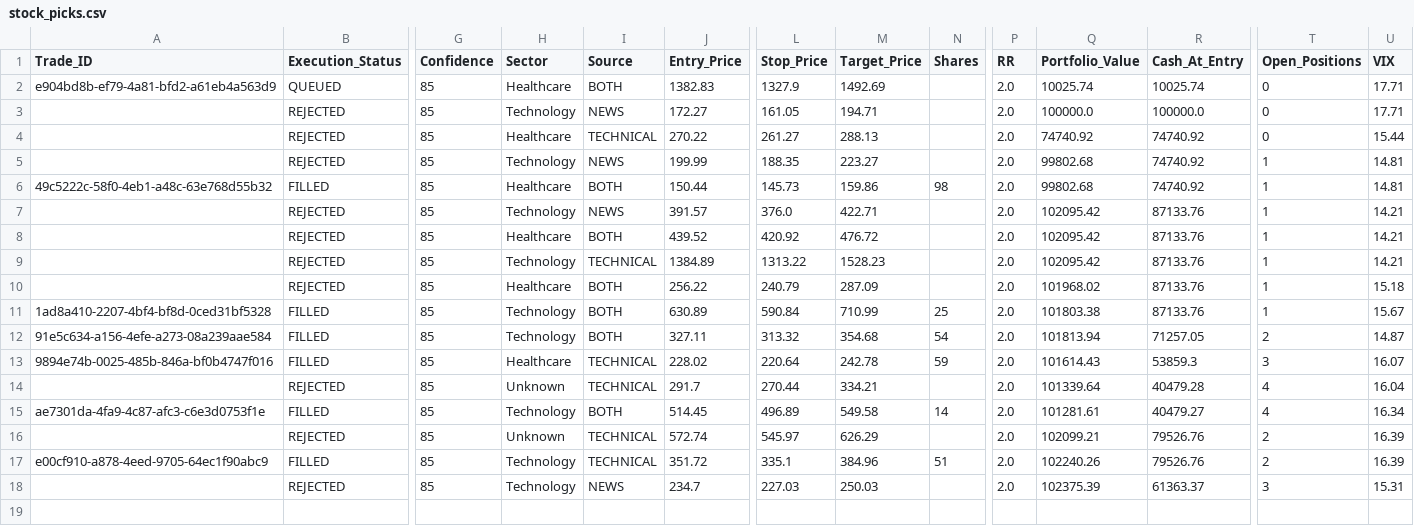
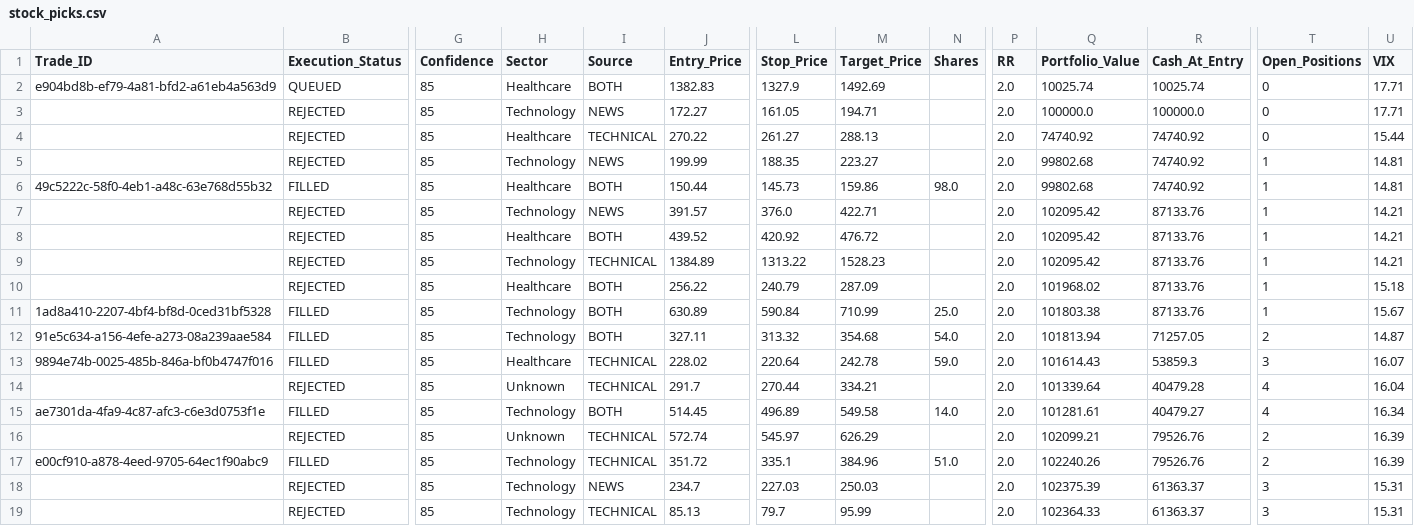
Before and after one commit to Vishvesh-Trivedi/LLM-Portfolio-Manager, a CSV file: StockScreener/stock_picks.csv, drawn as a sheet; only a part is shown, gaps mark what is left out; rows hold the shown columns only; the diff names each change by its address in the sheet, - before the commit and + after, or states it on an @@ line.

```diff
--- a/StockScreener/stock_picks.csv
+++ b/StockScreener/stock_picks.csv
-N6 (Shares): 98
+N6 (Shares): 98.0
-N11 (Shares): 25
+N11 (Shares): 25.0
-N12 (Shares): 54
+N12 (Shares): 54.0
-N13 (Shares): 59
+N13 (Shares): 59.0
-N15 (Shares): 14
+N15 (Shares): 14.0
-N17 (Shares): 51
+N17 (Shares): 51.0
+row 19:  | REJECTED | 85 | Technology | TECHNICAL | 85.13 | 79.7 | 95.99 |  | 2.0 | 102364.33 | 61363.37 | 3 | 15.31
```
Also changed, not shown: StockScreener/rules_log.csv, StockScreener/watch_list.csv, 4 other files.
